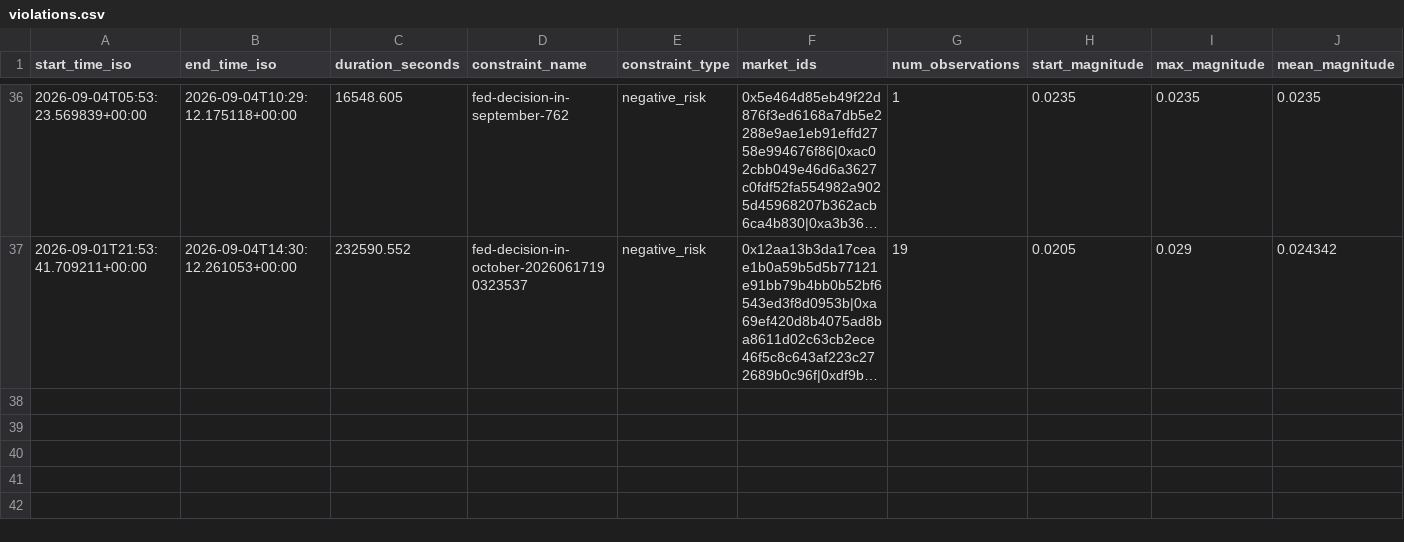
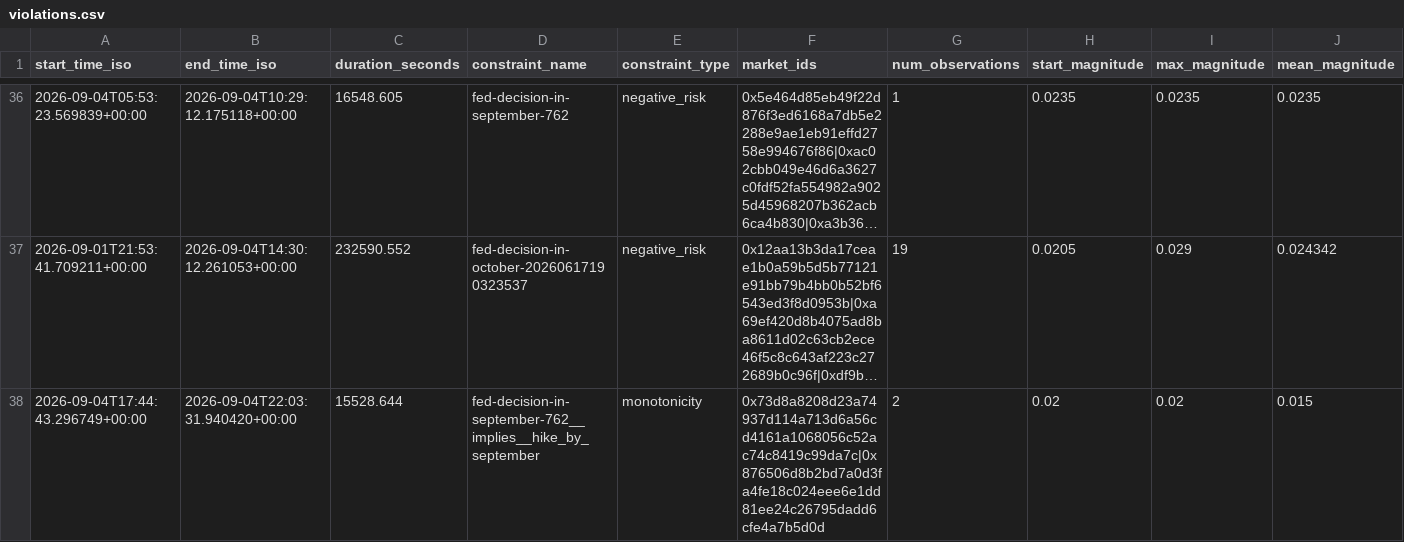
Before and after one commit to j-sasson/polymarket-mm, a CSV file: data/live/violations.csv, drawn as a sheet; only a part is shown, gaps mark what is left out; long unchanged cells end in …; rows hold the shown columns only; the diff names each change by its address in the sheet, - before the commit and + after, or states it on an @@ line.

```diff
--- a/data/live/violations.csv
+++ b/data/live/violations.csv
+row 38: 2026-09-04T17:44:43.296749+00:00 | 2026-09-04T22:03:31.940420+00:00 | 15528.644 | fed-decision-in-september-762__implies__hike_by_september | monotonicity | 0x73d8a8208d23a74937d114a713d6a56cd4161a1068056c52ac74c8419c99da7c|0x876506d8b2bd7a0d3fa4fe18c024eee6e1dd81ee24c26795dadd6cfe4a7b5d0d | 2 | 0.02 | 0.02 | 0.015
```
Also changed, not shown: 2 other files.
